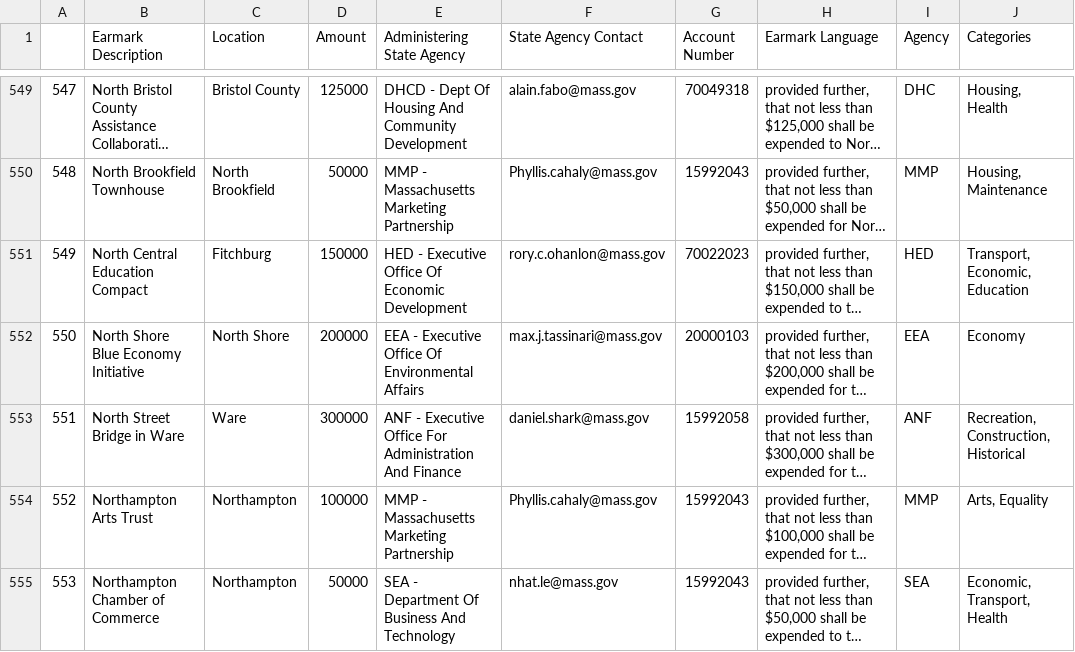
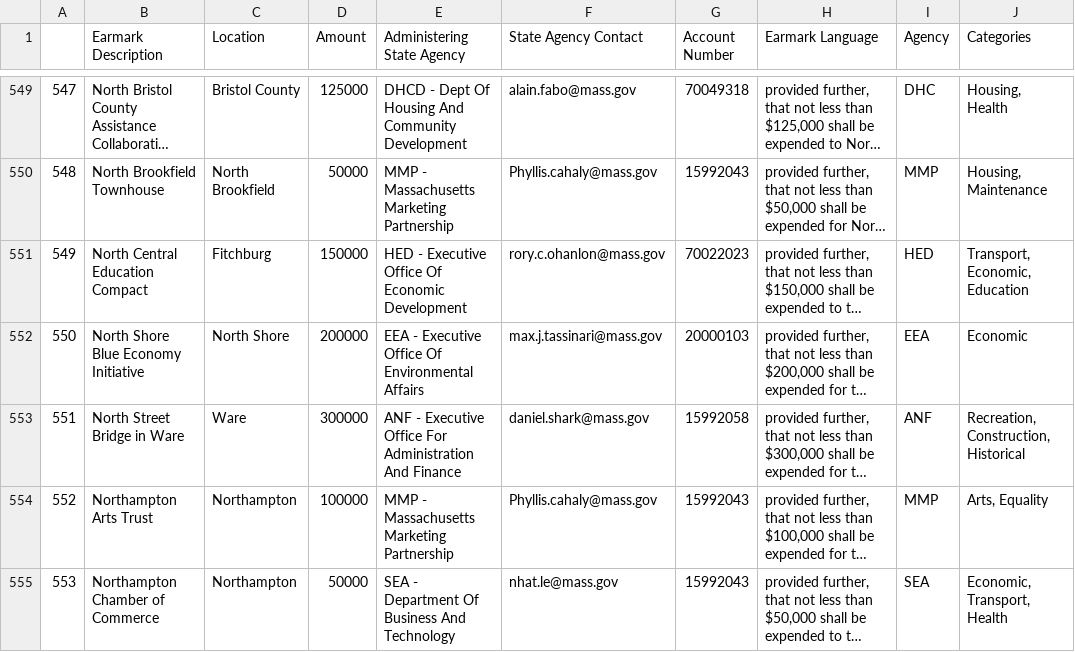
Before and after one commit to specificlanguage/gbh_earmarks, a CSV file: out/earmarks_categories.csv, drawn as a sheet; only a part is shown, gaps mark what is left out; long unchanged cells end in …; the diff names each change by its address in the sheet, - before the commit and + after, or states it on an @@ line.

Commit message:
Ignore tableau/final fixes

```diff
--- a/out/earmarks_categories.csv
+++ b/out/earmarks_categories.csv
-J552 (Categories): Economy
+J552 (Categories): Economic
```
Also changed, not shown: 3 other files.
